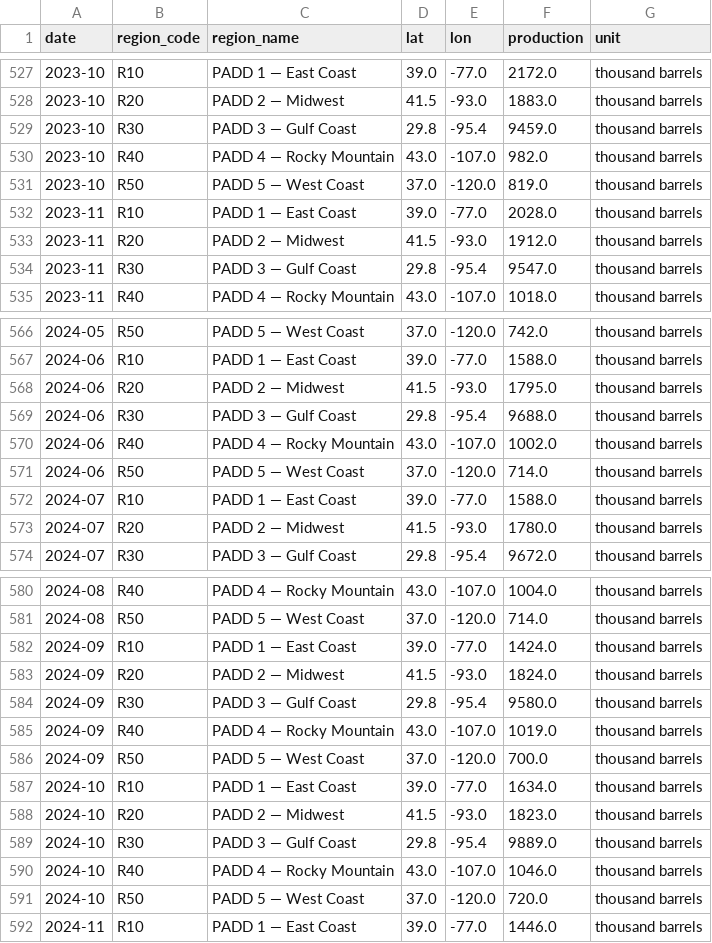
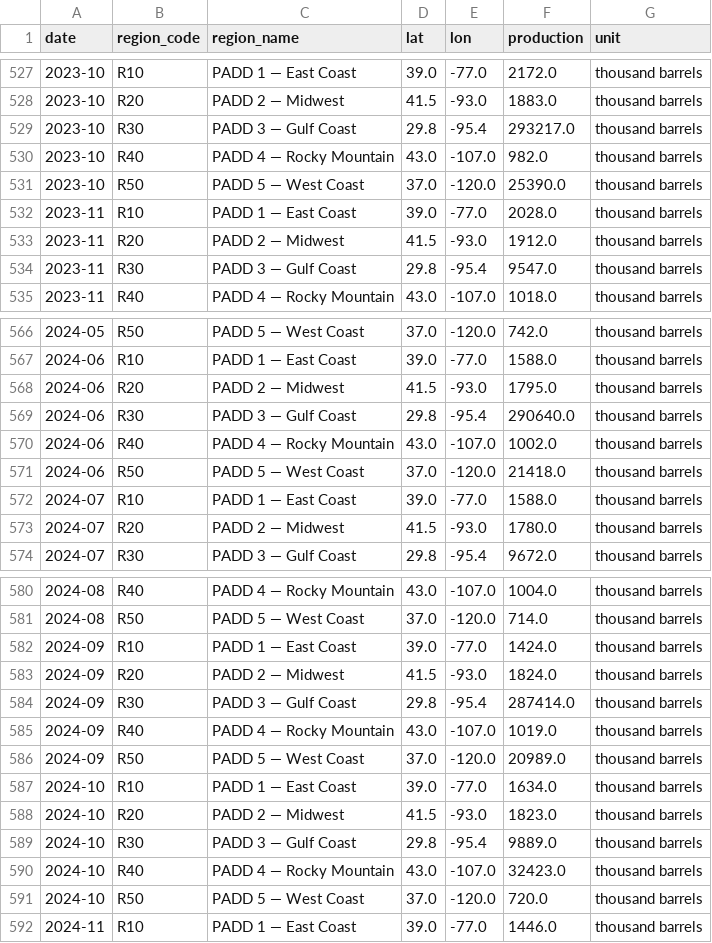
Before and after one commit to devikasupriyamohan05-sudo/oil-gas-dashboard, a CSV file: data/clean_production.csv, drawn as a sheet; only a part is shown, gaps mark what is left out.

Commit message:
Automated data refresh

```diff
--- a/data/clean_production.csv
+++ b/data/clean_production.csv
@@ -528,5 +528,5 @@ date,region_code,region_name,lat,lon,production,unit
 2023-10,R20,PADD 2 — Midwest,41.5,-93.0,1883.0,thousand barrels
-2023-10,R30,PADD 3 — Gulf Coast,29.8,-95.4,9459.0,thousand barrels
+2023-10,R30,PADD 3 — Gulf Coast,29.8,-95.4,293217.0,thousand barrels
 2023-10,R40,PADD 4 — Rocky Mountain,43.0,-107.0,982.0,thousand barrels
-2023-10,R50,PADD 5 — West Coast,37.0,-120.0,819.0,thousand barrels
+2023-10,R50,PADD 5 — West Coast,37.0,-120.0,25390.0,thousand barrels
 2023-11,R10,PADD 1 — East Coast,39.0,-77.0,2028.0,thousand barrels
@@ -568,5 +568,5 @@ date,region_code,region_name,lat,lon,production,unit
 2024-06,R20,PADD 2 — Midwest,41.5,-93.0,1795.0,thousand barrels
-2024-06,R30,PADD 3 — Gulf Coast,29.8,-95.4,9688.0,thousand barrels
+2024-06,R30,PADD 3 — Gulf Coast,29.8,-95.4,290640.0,thousand barrels
 2024-06,R40,PADD 4 — Rocky Mountain,43.0,-107.0,1002.0,thousand barrels
-2024-06,R50,PADD 5 — West Coast,37.0,-120.0,714.0,thousand barrels
+2024-06,R50,PADD 5 — West Coast,37.0,-120.0,21418.0,thousand barrels
 2024-07,R10,PADD 1 — East Coast,39.0,-77.0,1588.0,thousand barrels
@@ -583,5 +583,5 @@ date,region_code,region_name,lat,lon,production,unit
 2024-09,R20,PADD 2 — Midwest,41.5,-93.0,1824.0,thousand barrels
-2024-09,R30,PADD 3 — Gulf Coast,29.8,-95.4,9580.0,thousand barrels
+2024-09,R30,PADD 3 — Gulf Coast,29.8,-95.4,287414.0,thousand barrels
 2024-09,R40,PADD 4 — Rocky Mountain,43.0,-107.0,1019.0,thousand barrels
-2024-09,R50,PADD 5 — West Coast,37.0,-120.0,700.0,thousand barrels
+2024-09,R50,PADD 5 — West Coast,37.0,-120.0,20989.0,thousand barrels
 2024-10,R10,PADD 1 — East Coast,39.0,-77.0,1634.0,thousand barrels
@@ -589,3 +589,3 @@ date,region_code,region_name,lat,lon,production,unit
 2024-10,R30,PADD 3 — Gulf Coast,29.8,-95.4,9889.0,thousand barrels
-2024-10,R40,PADD 4 — Rocky Mountain,43.0,-107.0,1046.0,thousand barrels
+2024-10,R40,PADD 4 — Rocky Mountain,43.0,-107.0,32423.0,thousand barrels
 2024-10,R50,PADD 5 — West Coast,37.0,-120.0,720.0,thousand barrels
```
Also changed, not shown: 1 other file.
